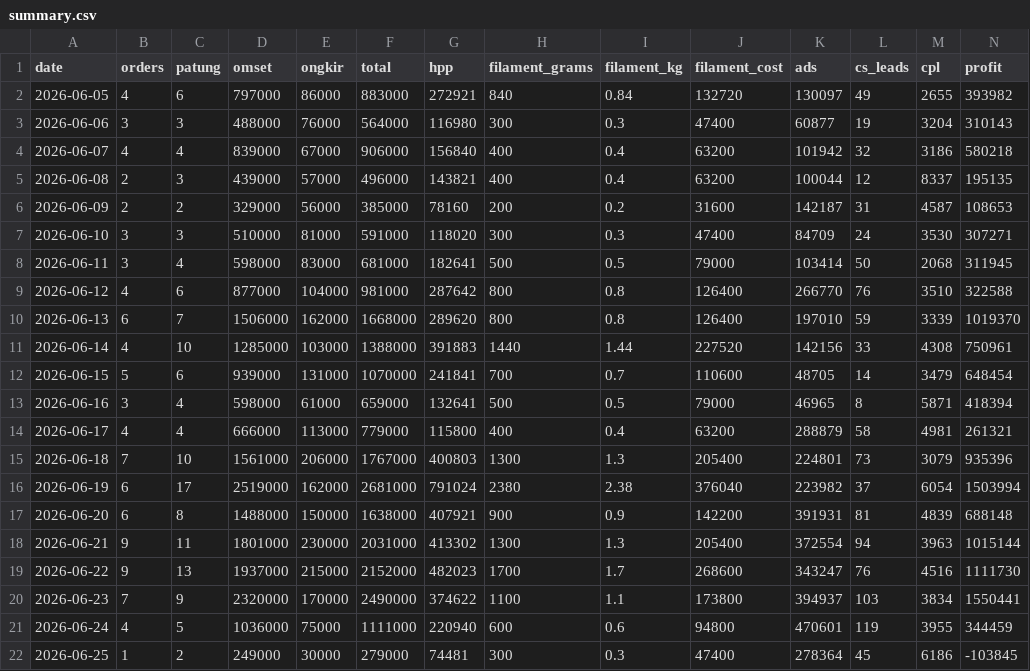
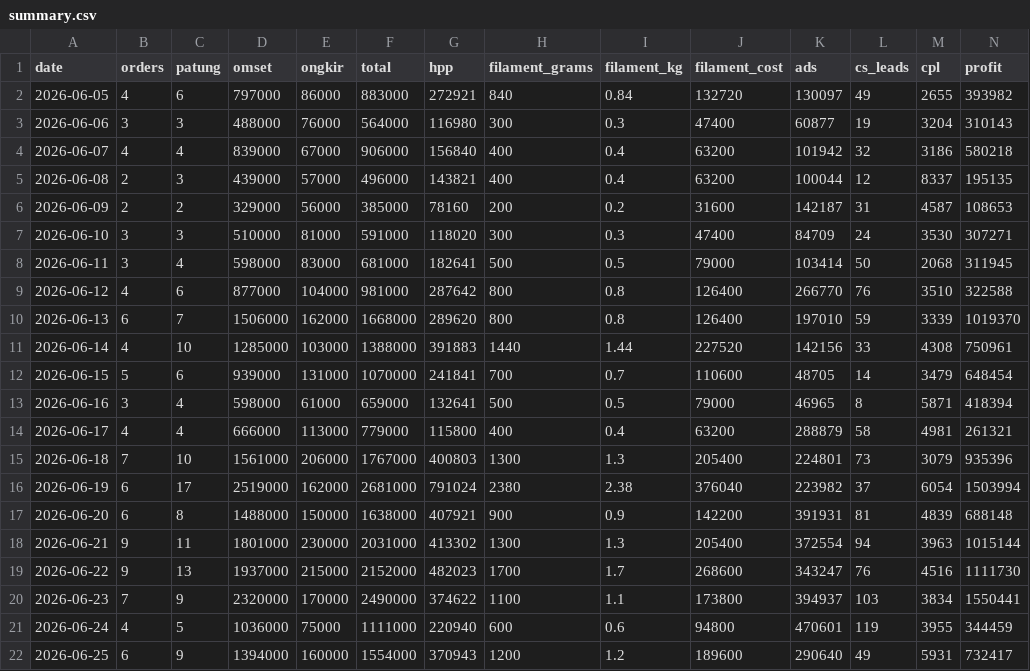
Before and after one commit to kedebuk/tinybestie-profit-dashboard, a CSV file: summary.csv, drawn as a sheet; only a part is shown; the diff covers the shown part only; the diff names each change by its address in the sheet, - before the commit and + after, or states it on an @@ line.

```diff
--- a/summary.csv
+++ b/summary.csv
-B22 (orders): 1
+B22 (orders): 6
-C22 (patung): 2
+C22 (patung): 9
-D22 (omset): 249000
+D22 (omset): 1394000
-E22 (ongkir): 30000
+E22 (ongkir): 160000
-F22 (total): 279000
+F22 (total): 1554000
-G22 (hpp): 74481
+G22 (hpp): 370943
-H22 (filament_grams): 300
+H22 (filament_grams): 1200
-I22 (filament_kg): 0.3
+I22 (filament_kg): 1.2
-J22 (filament_cost): 47400
+J22 (filament_cost): 189600
-K22 (ads): 278364
+K22 (ads): 290640
-L22 (cs_leads): 45
+L22 (cs_leads): 49
-M22 (cpl): 6186
+M22 (cpl): 5931
-N22 (profit): -103845
+N22 (profit): 732417
```
Also changed, not shown: 4 edited cells elsewhere in this file, orders.csv, 2 other files.
